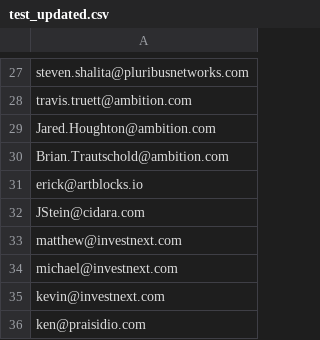
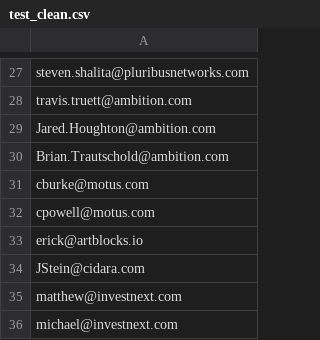
Before and after one commit to Lightyear-Strategies/lightyear, a CSV file: emailValidity/test_clean.csv (was emailValidity/test_updated.csv), drawn as a sheet; only a part is shown, gaps mark what is left out; the shorter side is filled out with more unchanged rows; the diff names each change by its address in the sheet, - before the commit and + after, or states it on an @@ line.

```diff
--- a/emailValidity/test_updated.csv
+++ b/emailValidity/test_clean.csv
+row 31: cburke@motus.com
+row 32: cpowell@motus.com
```
Also changed, not shown: 4 other files.
